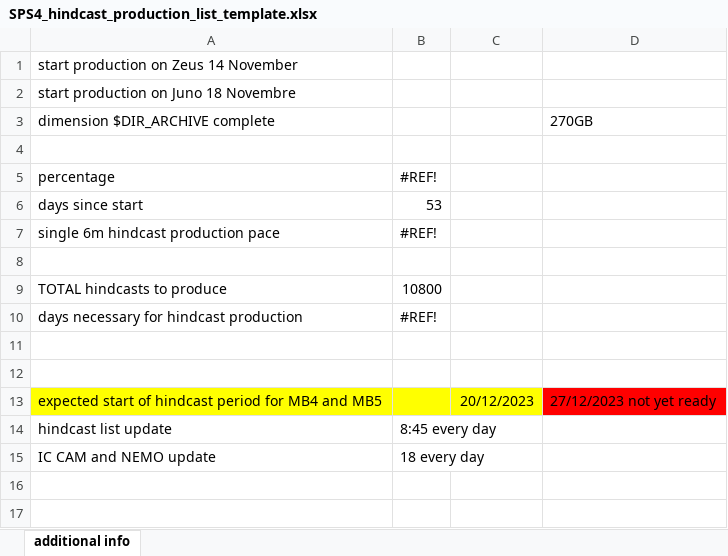
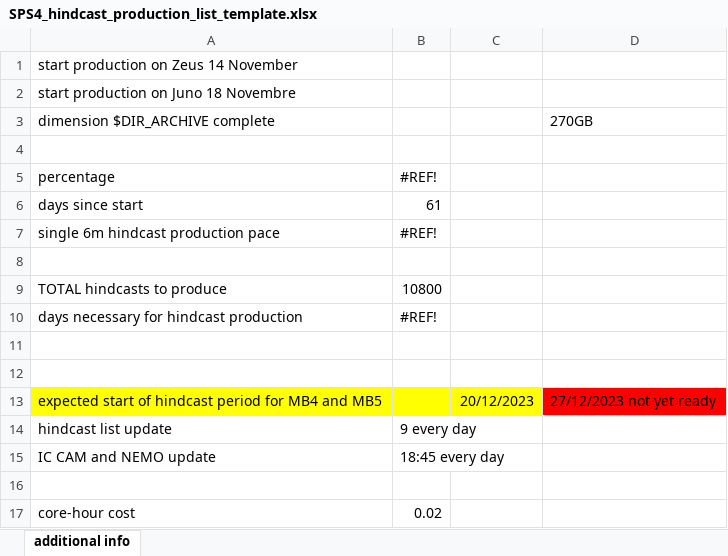
Before and after one commit to antosanna/CMCC-CPS1, an Excel workbook: src/templates/SPS4_hindcast_production_list_template.xlsx, sheet additional info, drawn as a sheet; values as stored, in another font and other column widths than the file's, no borders; charts and pictures not drawn; the diff names each change by its address in the sheet, - before the commit and + after, or states it on an @@ line.

```diff
--- a/src/templates/SPS4_hindcast_production_list_template.xlsx (sheet additional info)
+++ b/src/templates/SPS4_hindcast_production_list_template.xlsx (sheet additional info)
-B6: 53
+B6: 61
-B14: 8:45 every day
+B14: 9 every day
-B15: 18 every day
+B15: 18:45 every day
+row 16: (empty)
+row 17: core-hour cost | 0.02
```
Also changed, not shown: 6 other files.
